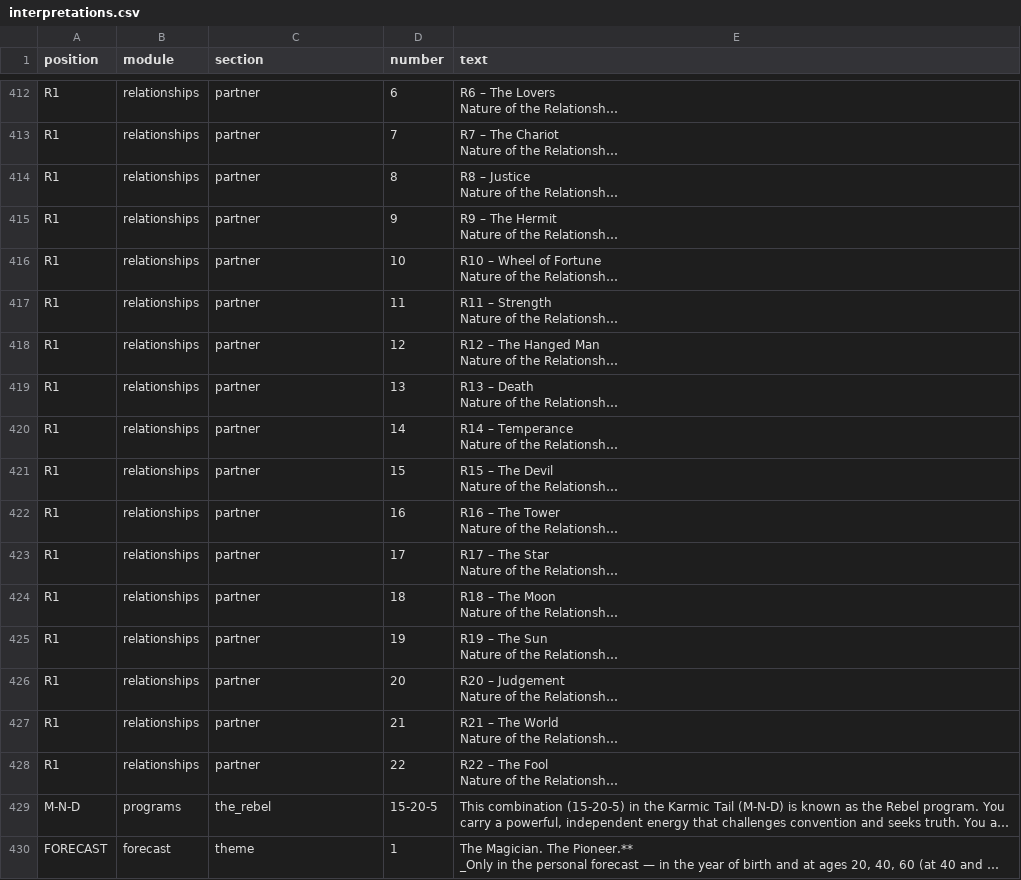
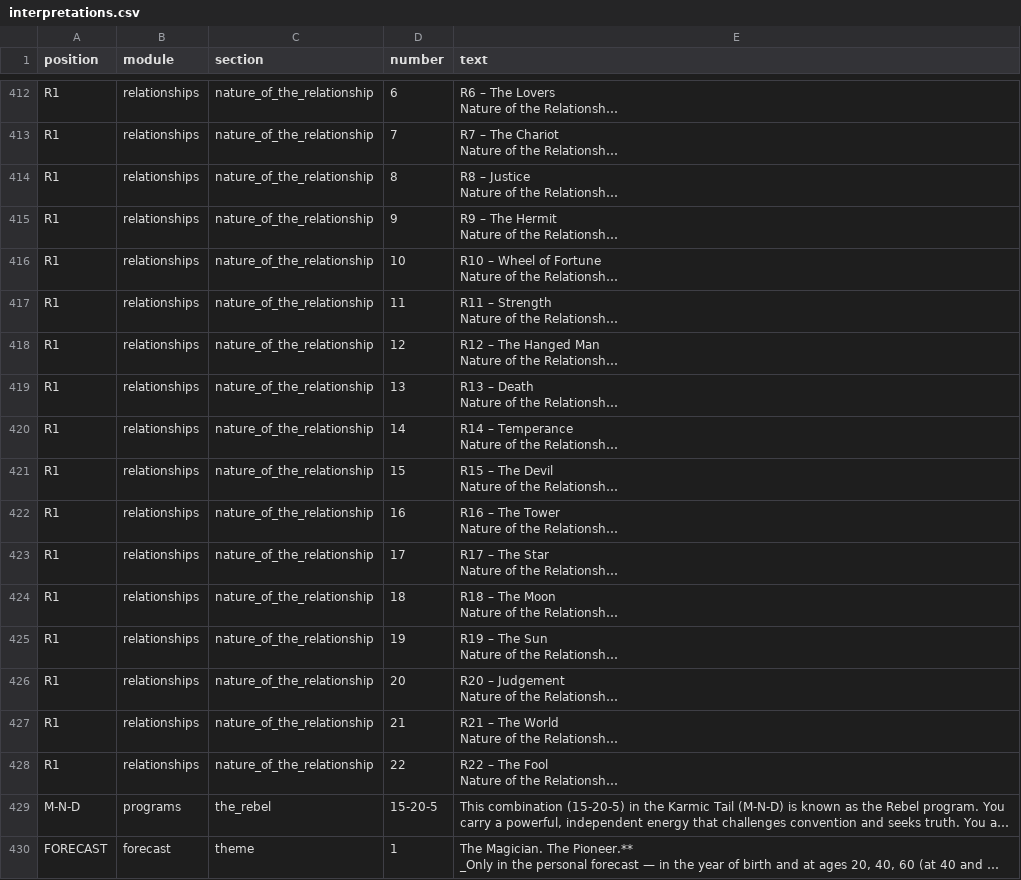
Before and after one commit to AhmadHassan-BTed/SoulMatrix, a CSV file: data/interpretations.csv, drawn as a sheet; only a part is shown, gaps mark what is left out; long unchanged cells end in …; the diff covers the shown part only; the diff names each change by its address in the sheet, - before the commit and + after, or states it on an @@ line.

```diff
--- a/data/interpretations.csv
+++ b/data/interpretations.csv
-C412:C428 (section): partner
+C412:C428 (section): nature_of_the_relationship
```
Also changed, not shown: 27 edited cells elsewhere in this file, 3 other files.
